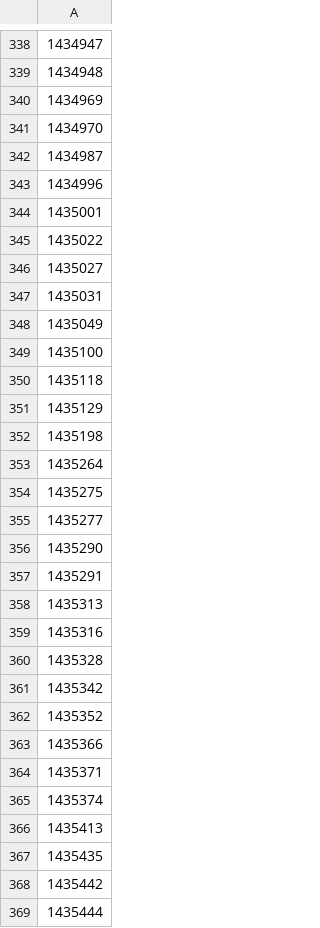
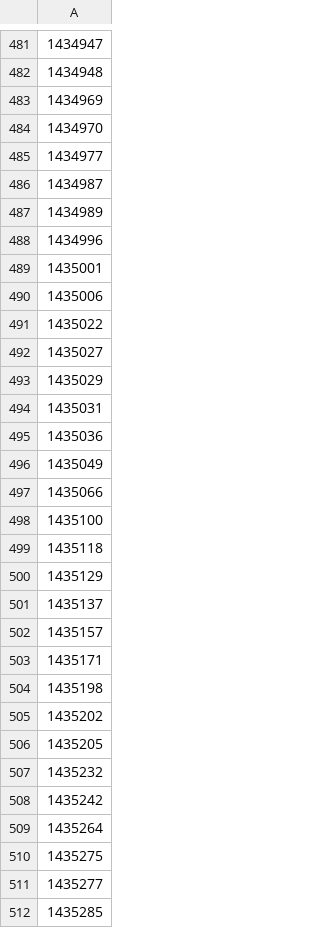
Before and after one commit to dutra/qvc, a CSV file: tutorials/data/object_ids_test.csv, drawn as a sheet; only a part is shown, gaps mark what is left out; the shorter side is filled out with more unchanged rows; the diff covers the shown part only; the diff names each change by its address in the sheet, - before the commit and + after, or states it on an @@ line.

```diff
--- a/tutorials/data/object_ids_test.csv
+++ b/tutorials/data/object_ids_test.csv
+row 485: 1434977
+row 487: 1434989
+row 490: 1435006
+row 493: 1435029
+row 495: 1435036
+row 497: 1435066
+row 501: 1435137
+row 502: 1435157
+row 503: 1435171
+row 505: 1435202
+row 506: 1435205
+row 507: 1435232
+row 508: 1435242
+row 512: 1435285
```
Also changed, not shown: 154 added rows elsewhere in this file, 1 other file.
